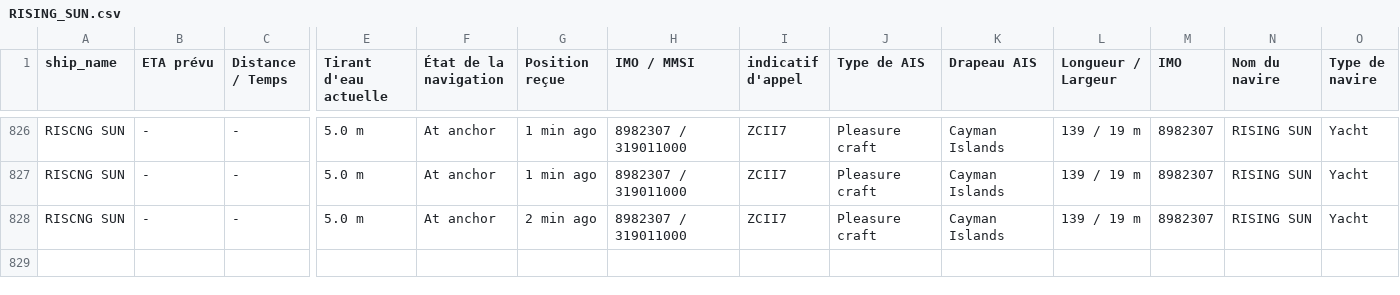
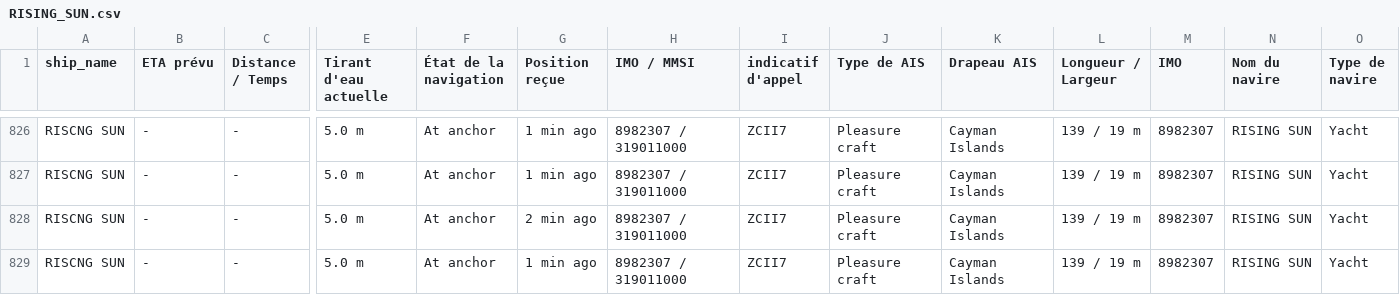
Before and after one commit to ZouarhiYassmin/ais-dataset-vesselfinder, a CSV file: data/RISING_SUN.csv, drawn as a sheet; only a part is shown, gaps mark what is left out; rows hold the shown columns only; the diff names each change by its address in the sheet, - before the commit and + after, or states it on an @@ line.

```diff
--- a/data/RISING_SUN.csv
+++ b/data/RISING_SUN.csv
+row 829: RISCNG SUN | - | - | 5.0 m | At anchor | 1 min ago | 8982307 / 319011000 | ZCII7 | Pleasure craft | Cayman Islands | 139 / 19 m | 8982307 | RISING SUN | Yacht
```
Also changed, not shown: data/ARROW.csv, data/FORTUNATE_SUN.csv, 5 other files.
